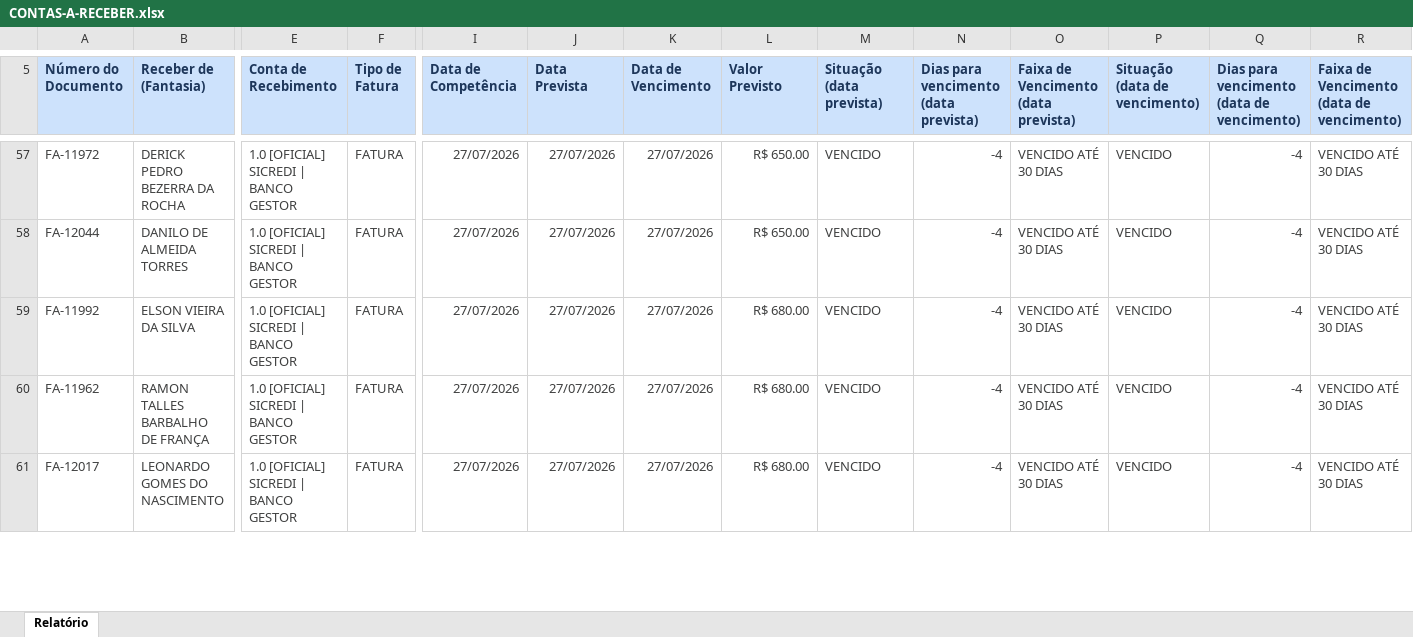
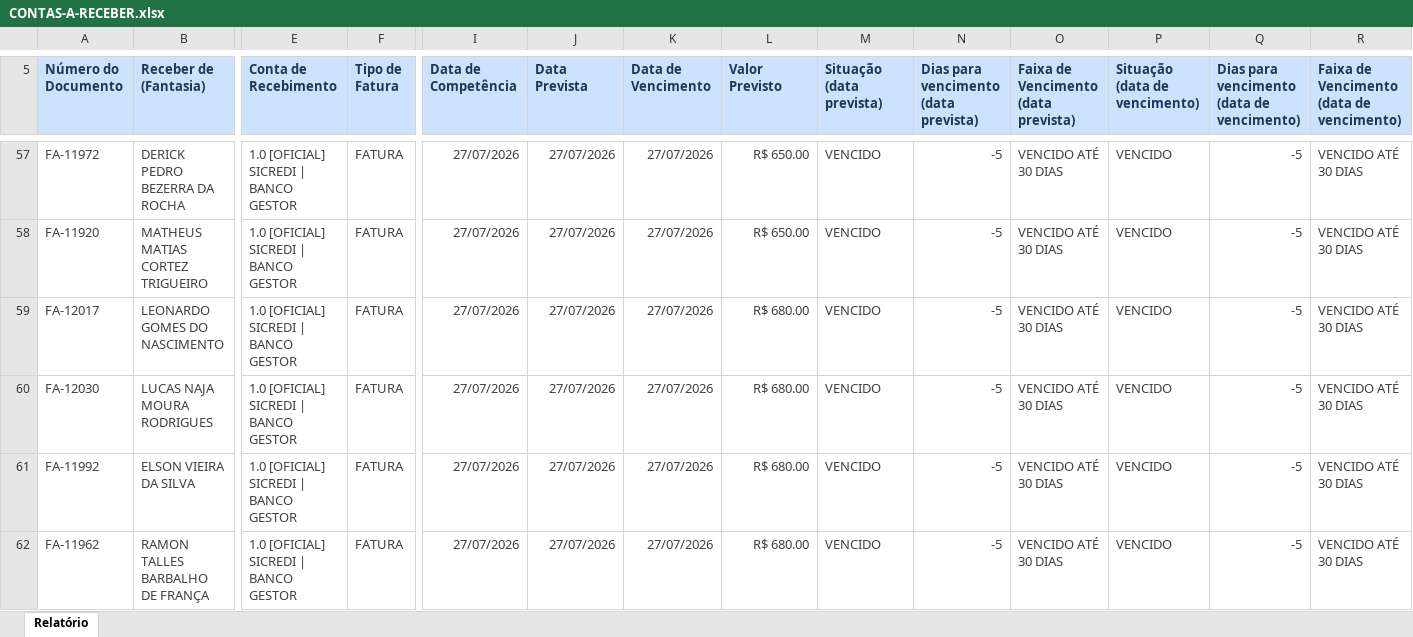
Before and after one commit to grupoativuz/Dashboard-Ativuz, an Excel workbook: planilhas/CONTAS-A-RECEBER.xlsx, sheet Relatório, drawn as a sheet; only a part is shown, gaps mark what is left out; values as stored, in another font and other column widths than the file's, no borders; removed rows and columns are numbered as before the commit, all else as after; rows hold the shown columns only; the diff covers the shown part only; the diff names each change by its address in the sheet, - before the commit and + after, or states it on an @@ line.

Commit message:
chore: atualiza CONTAS-A-RECEBER.xlsx via automação (Gmail)

```diff
--- a/planilhas/CONTAS-A-RECEBER.xlsx (sheet Relatório)
+++ b/planilhas/CONTAS-A-RECEBER.xlsx (sheet Relatório)
-N57: -4
+N57: -5
-Q57: -4
+Q57: -5
+row 58: FA-11920 | MATHEUS MATIAS CORTEZ TRIGUEIRO | 1.0 [OFICIAL] SICREDI | BANCO GESTOR | FATURA | 27/07/2026 | 27/07/2026 | 27/07/2026 | R$ 650.00 | VENCIDO | -5 | VENCIDO ATÉ 30 DIAS | VENCIDO | -5 | VENCIDO ATÉ 30 DIAS
-A59 (Número do Documento): FA-12044
+A59 (Número do Documento): FA-12017
-B59 (Receber de (Fantasia)): DANILO DE ALMEIDA TORRES
+B59 (Receber de (Fantasia)): LEONARDO GOMES DO NASCIMENTO
-L59 (Valor Previsto): R$ 650.00
+L59 (Valor Previsto): R$ 680.00
-N59: -4
+N59: -5
-Q59: -4
+Q59: -5
+row 60: FA-12030 | LUCAS NAJA MOURA RODRIGUES | 1.0 [OFICIAL] SICREDI | BANCO GESTOR | FATURA | 27/07/2026 | 27/07/2026 | 27/07/2026 | R$ 680.00 | VENCIDO | -5 | VENCIDO ATÉ 30 DIAS | VENCIDO | -5 | VENCIDO ATÉ 30 DIAS
-N61:N62: -4
+N61:N62: -5
-Q61:Q62: -4
+Q61:Q62: -5
-row 61: FA-12017 | LEONARDO GOMES DO NASCIMENTO | 1.0 [OFICIAL] SICREDI | BANCO GESTOR | FATURA | 27/07/2026 | 27/07/2026 | 27/07/2026 | R$ 680.00 | VENCIDO | -4 | VENCIDO ATÉ 30 DIAS | VENCIDO | -4 | VENCIDO ATÉ 30 DIAS
```
Also changed, not shown: 19 added rows, 20 removed rows and 316 edited cells elsewhere in this sheet.
